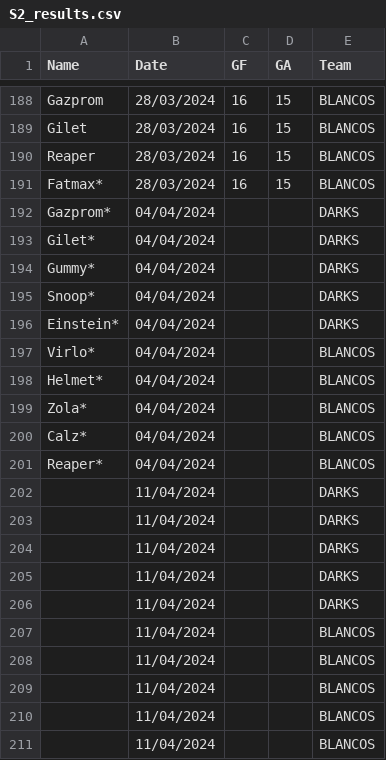
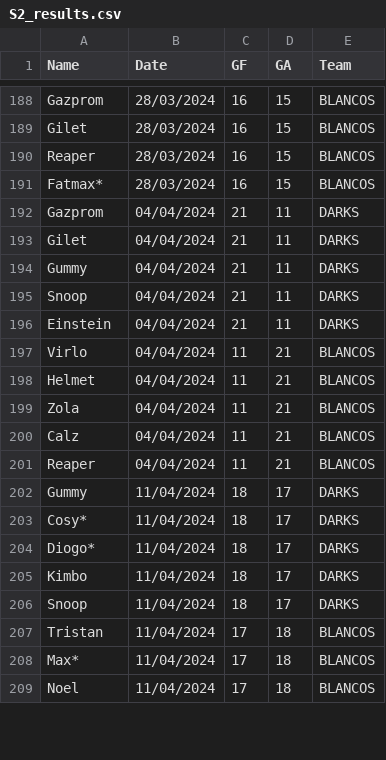
Before and after one commit to Deadlocked2/football_table, a CSV file: data/S2_results.csv, drawn as a sheet; only a part is shown, gaps mark what is left out; the diff covers the shown part only.

```diff
--- a/data/S2_results.csv
+++ b/data/S2_results.csv
@@ -191,21 +191,19 @@ Reaper,28/03/2024,16,15,BLANCOS
 Fatmax*,28/03/2024,16,15,BLANCOS
-Gazprom*,04/04/2024,,,DARKS
-Gilet*,04/04/2024,,,DARKS
-Gummy*,04/04/2024,,,DARKS
-Snoop*,04/04/2024,,,DARKS
-Einstein*,04/04/2024,,,DARKS
-Virlo*,04/04/2024,,,BLANCOS
-Helmet*,04/04/2024,,,BLANCOS
-Zola*,04/04/2024,,,BLANCOS
-Calz*,04/04/2024,,,BLANCOS
-Reaper*,04/04/2024,,,BLANCOS
-,11/04/2024,,,DARKS
-,11/04/2024,,,DARKS
-,11/04/2024,,,DARKS
-,11/04/2024,,,DARKS
-,11/04/2024,,,DARKS
-,11/04/2024,,,BLANCOS
-,11/04/2024,,,BLANCOS
-,11/04/2024,,,BLANCOS
-,11/04/2024,,,BLANCOS
-,11/04/2024,,,BLANCOS
+Gazprom,04/04/2024,21,11,DARKS
+Gilet,04/04/2024,21,11,DARKS
+Gummy,04/04/2024,21,11,DARKS
+Snoop,04/04/2024,21,11,DARKS
+Einstein,04/04/2024,21,11,DARKS
+Virlo,04/04/2024,11,21,BLANCOS
+Helmet,04/04/2024,11,21,BLANCOS
+Zola,04/04/2024,11,21,BLANCOS
+Calz,04/04/2024,11,21,BLANCOS
+Reaper,04/04/2024,11,21,BLANCOS
+Gummy,11/04/2024,18,17,DARKS
+Cosy*,11/04/2024,18,17,DARKS
+Diogo*,11/04/2024,18,17,DARKS
+Kimbo,11/04/2024,18,17,DARKS
+Snoop,11/04/2024,18,17,DARKS
+Tristan,11/04/2024,17,18,BLANCOS
+Max*,11/04/2024,17,18,BLANCOS
+Noel,11/04/2024,17,18,BLANCOS
```
Also changed, not shown: 2 added rows elsewhere in this file, outputs/bumpchart.csv, outputs/bumpchart_t.csv, 2 other files.
